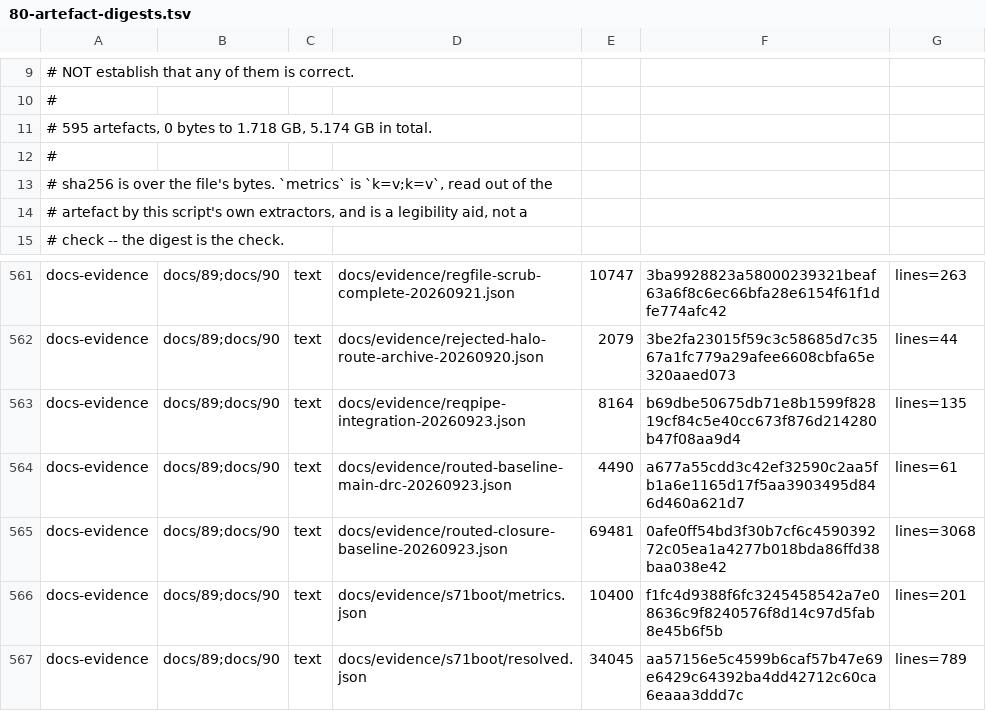
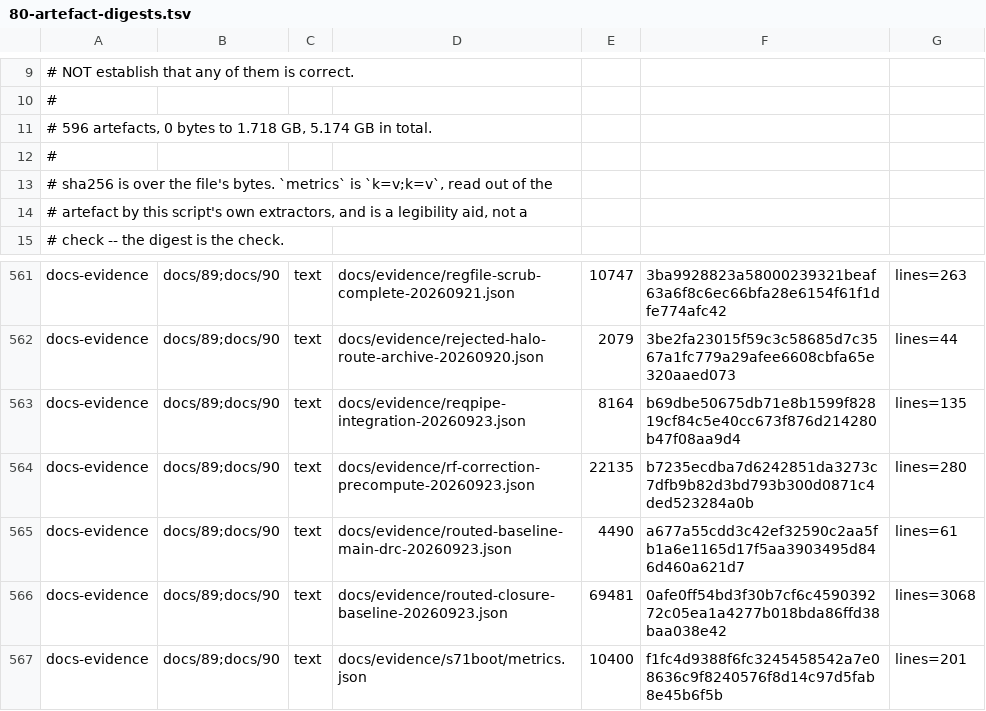
Before and after one commit to Melihakbulut221/nssoc, a TSV file: docs/80-artefact-digests.tsv, drawn as a sheet; only a part is shown, gaps mark what is left out; the shorter side is filled out with more unchanged rows.

Commit message:
Measure and reject corrected-word precompute timing alternative

```diff
--- a/docs/80-artefact-digests.tsv
+++ b/docs/80-artefact-digests.tsv
@@ -10,3 +10,3 @@
 #
-# 595 artefacts, 0 bytes to 1.718 GB, 5.174 GB in total.
+# 596 artefacts, 0 bytes to 1.718 GB, 5.174 GB in total.
 #
@@ -563,2 +563,3 @@ docs-evidence	docs/89;docs/90	text	docs/evidence/rejected-halo-route-archive-202
 docs-evidence	docs/89;docs/90	text	docs/evidence/reqpipe-integration-20260923.json	8164	b69dbe50675db71e8b1599f82819cf84c5e40cc673f876d214280b47f08aa9d4	lines=135
+docs-evidence	docs/89;docs/90	text	docs/evidence/rf-correction-precompute-20260923.json	22135	b7235ecdba7d6242851da3273c7dfb9b82d3bd793b300d0871c4ded523284a0b	lines=280
 docs-evidence	docs/89;docs/90	text	docs/evidence/routed-baseline-main-drc-20260923.json	4490	a677a55cdd3c42ef32590c2aa5fb1a6e1165d17f5aa3903495d846d460a621d7	lines=61
```
Also changed, not shown: 6 other files.
